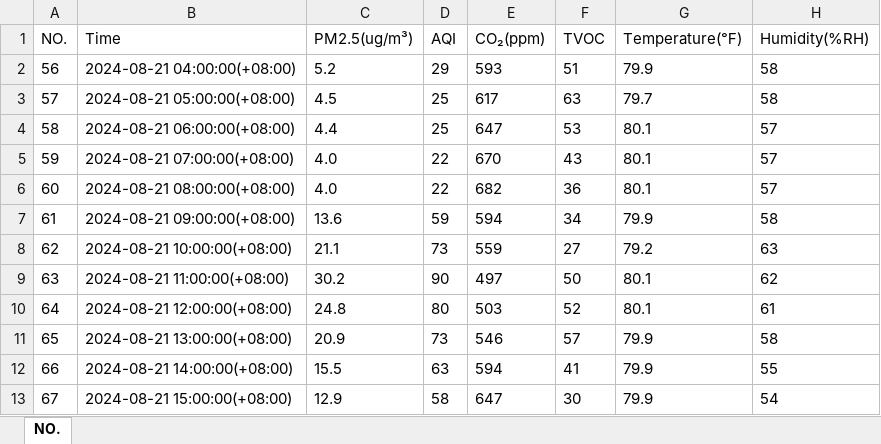
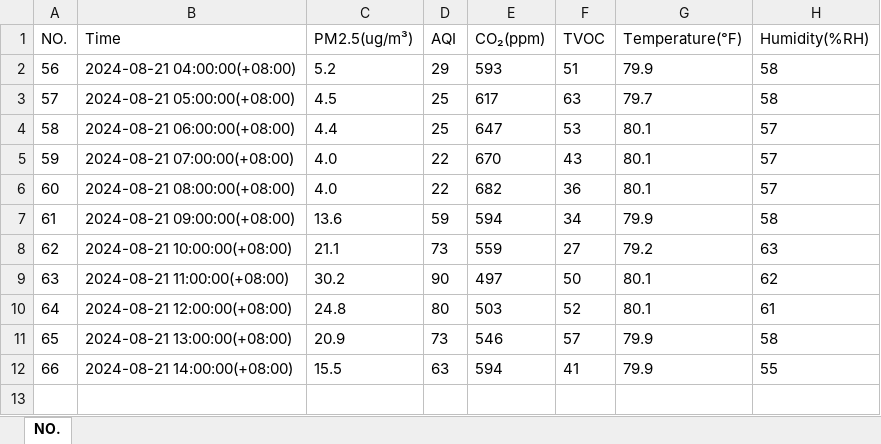
Before and after one commit to jackgene/trellis-aq, an Excel workbook: data/Floor=2/Location=West Hallway/Device=02/M10+_device02_08-21-2024 15:54:00.xlsx, sheet NO., drawn as a sheet; values as stored, in another font and other column widths than the file's, no borders; the diff names each change by its address in the sheet, - before the commit and + after, or states it on an @@ line.

Commit message:
Added 2024-08-21 data.

```diff
--- a/data/Floor=2/Location=West Hallway/Device=02/M10+_device02_08-21-2024 15:54:00.xlsx (sheet NO.)
+++ b/data/Floor=2/Location=West Hallway/Device=02/M10+_device02_08-21-2024 15:54:00.xlsx (sheet NO.)
-row 13: 67 | 2024-08-21 15:00:00(+08:00) | 12.9 | 58 | 647 | 30 | 79.9 | 54
```
Also changed, not shown: data/Floor=2/Location=Patio/Device=01/M10+_device01_08-21-2024 15:55:06.xlsx, data/Floor=2/Location=Unit 210/Device=03/M10+_device03_08-21-2024 15:54:31.xlsx, 5 other files.
